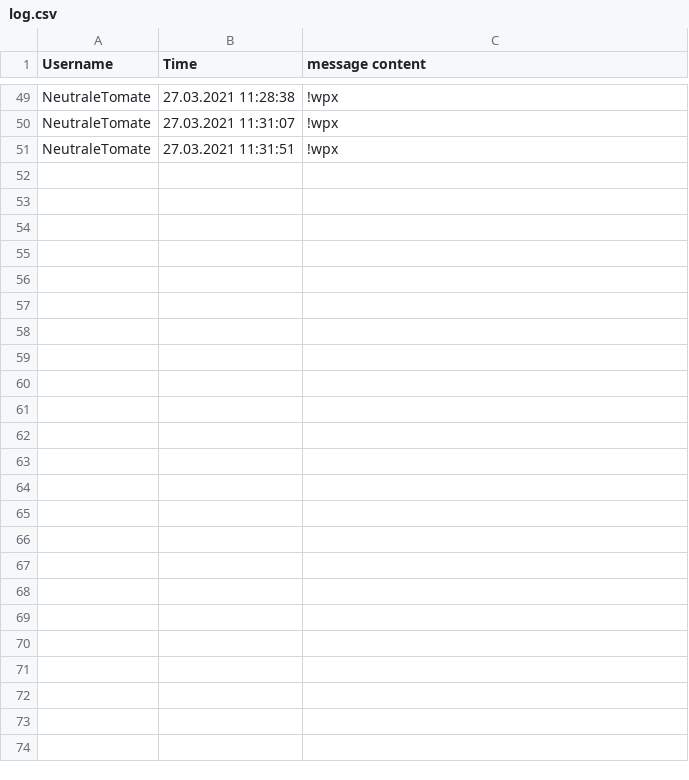
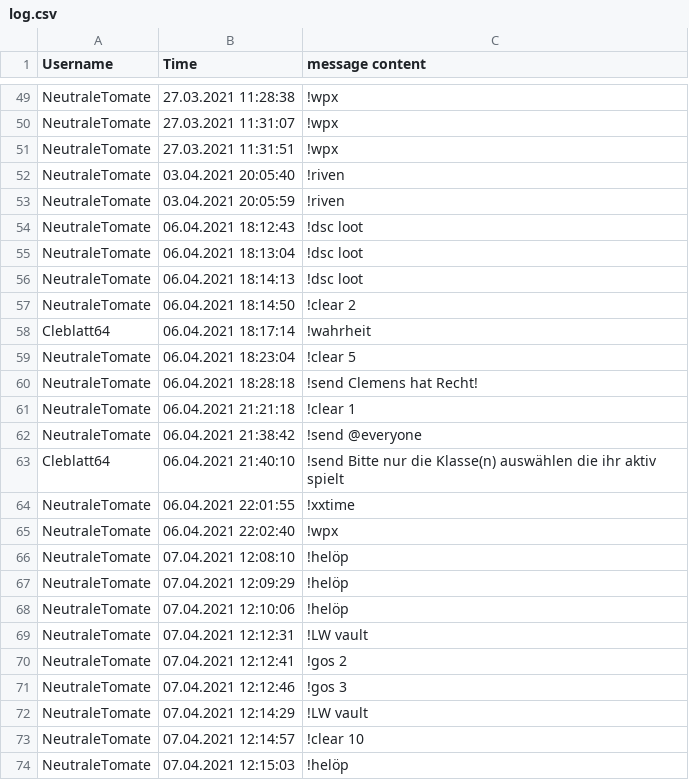
Before and after one commit to NeutraleTomate/ParteiischeTomate, a CSV file: log.csv, drawn as a sheet; only a part is shown, gaps mark what is left out.

Commit message:
restructured Files(Images) +gos commands +write command +loottables for dsc&gos +LW vault command +genderTable

```diff
--- a/log.csv
+++ b/log.csv
@@ -51 +51,24 @@ NeutraleTomate;27.03.2021 11:31:07;!wpx
 NeutraleTomate;27.03.2021 11:31:51;!wpx
+NeutraleTomate;03.04.2021 20:05:40;!riven
+NeutraleTomate;03.04.2021 20:05:59;!riven
+NeutraleTomate;06.04.2021 18:12:43;!dsc loot
+NeutraleTomate;06.04.2021 18:13:04;!dsc loot
+NeutraleTomate;06.04.2021 18:14:13;!dsc loot
+NeutraleTomate;06.04.2021 18:14:50;!clear 2
+Cleblatt64;06.04.2021 18:17:14;!wahrheit
+NeutraleTomate;06.04.2021 18:23:04;!clear 5
+NeutraleTomate;06.04.2021 18:28:18;!send Clemens hat Recht!
+NeutraleTomate;06.04.2021 21:21:18;!clear 1
+NeutraleTomate;06.04.2021 21:38:42;!send @everyone
+Cleblatt64;06.04.2021 21:40:10;!send Bitte nur die Klasse(n) auswählen die ihr aktiv spielt
+NeutraleTomate;06.04.2021 22:01:55;!xxtime
+NeutraleTomate;06.04.2021 22:02:40;!wpx
+NeutraleTomate;07.04.2021 12:08:10;!helöp
+NeutraleTomate;07.04.2021 12:09:29;!helöp
+NeutraleTomate;07.04.2021 12:10:06;!helöp
+NeutraleTomate;07.04.2021 12:12:31;!LW vault
+NeutraleTomate;07.04.2021 12:12:41;!gos 2
+NeutraleTomate;07.04.2021 12:12:46;!gos 3
+NeutraleTomate;07.04.2021 12:14:29;!LW vault
+NeutraleTomate;07.04.2021 12:14:57;!clear 10
+NeutraleTomate;07.04.2021 12:15:03;!helöp
```
Also changed, not shown: 27 other files.
